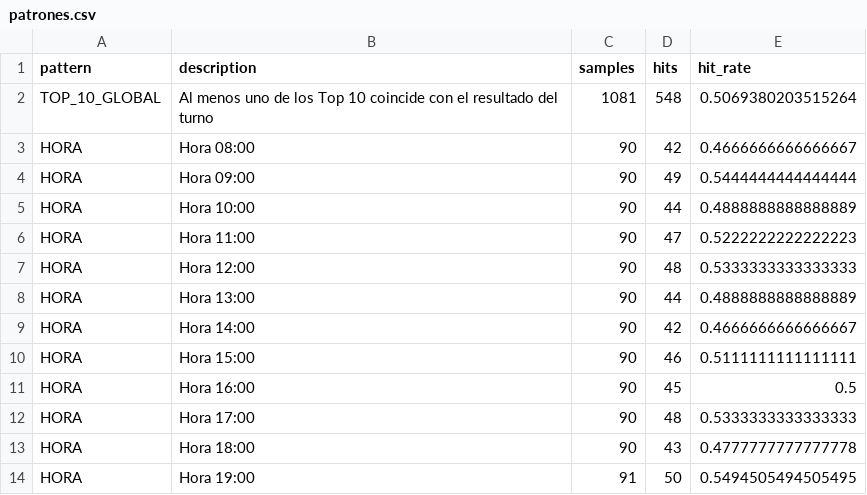
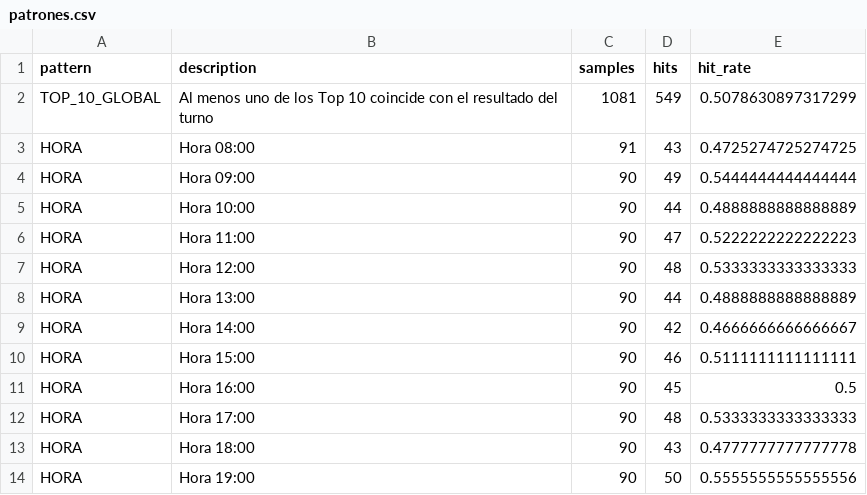
Before and after one commit to Juan571/testingprob, a CSV file: v7_output/patrones.csv, drawn as a sheet.

```diff
--- a/v7_output/patrones.csv
+++ b/v7_output/patrones.csv
@@ -1,4 +1,4 @@
 pattern,description,samples,hits,hit_rate
-TOP_10_GLOBAL,Al menos uno de los Top 10 coincide con el resultado del turno,1081,548,0.5069380203515264
-HORA,Hora 08:00,90,42,0.4666666666666667
+TOP_10_GLOBAL,Al menos uno de los Top 10 coincide con el resultado del turno,1081,549,0.5078630897317299
+HORA,Hora 08:00,91,43,0.4725274725274725
 HORA,Hora 09:00,90,49,0.5444444444444444
@@ -13,2 +13,2 @@ HORA,Hora 17:00,90,48,0.5333333333333333
 HORA,Hora 18:00,90,43,0.4777777777777778
-HORA,Hora 19:00,91,50,0.5494505494505495
+HORA,Hora 19:00,90,50,0.5555555555555556
```
Also changed, not shown: v7_output/backtest.csv, v7_output/prob-animal-next-turn.csv, 4 other files.
